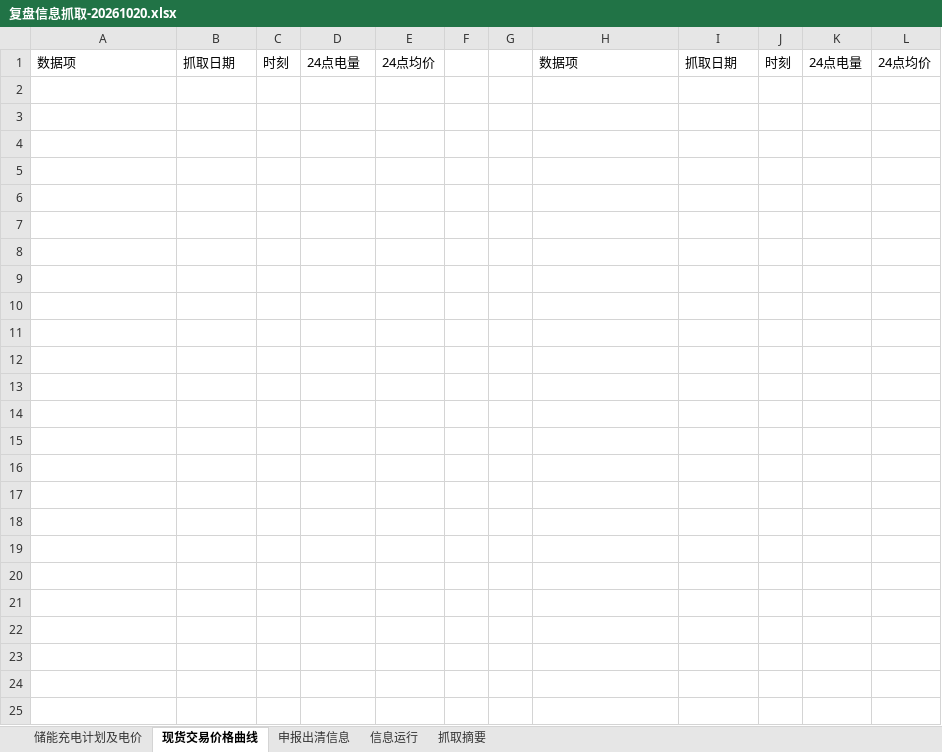
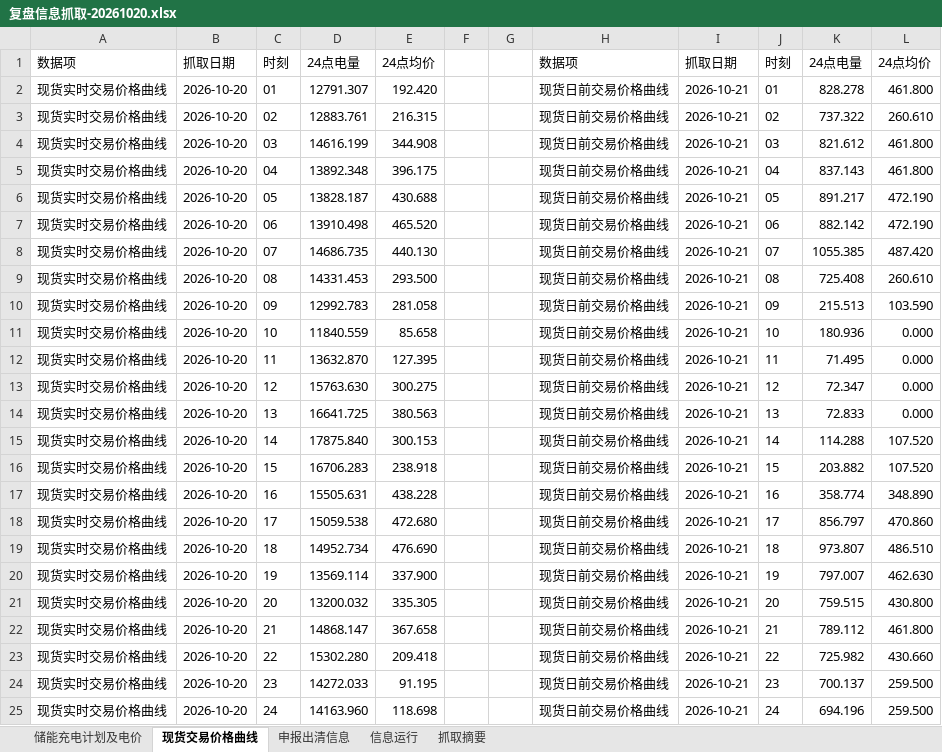
Before and after one commit to arliu633-glitch/hb-price-chart-public, an Excel workbook: review-results/复盘信息抓取-20261020.xlsx, sheet 现货交易价格曲线, drawn as a sheet; values as stored, in another font and other column widths than the file's, no borders; the diff names each change by its address in the sheet, - before the commit and + after, or states it on an @@ line.

```diff
--- a/review-results/复盘信息抓取-20261020.xlsx (sheet 现货交易价格曲线)
+++ b/review-results/复盘信息抓取-20261020.xlsx (sheet 现货交易价格曲线)
+row 2: 现货实时交易价格曲线 | 2026-10-20 | 01 | 12791.307 | 192.420 |  |  | 现货日前交易价格曲线 | 2026-10-21 | 01 | 828.278 | 461.800
+row 3: 现货实时交易价格曲线 | 2026-10-20 | 02 | 12883.761 | 216.315 |  |  | 现货日前交易价格曲线 | 2026-10-21 | 02 | 737.322 | 260.610
+row 4: 现货实时交易价格曲线 | 2026-10-20 | 03 | 14616.199 | 344.908 |  |  | 现货日前交易价格曲线 | 2026-10-21 | 03 | 821.612 | 461.800
+row 5: 现货实时交易价格曲线 | 2026-10-20 | 04 | 13892.348 | 396.175 |  |  | 现货日前交易价格曲线 | 2026-10-21 | 04 | 837.143 | 461.800
+row 6: 现货实时交易价格曲线 | 2026-10-20 | 05 | 13828.187 | 430.688 |  |  | 现货日前交易价格曲线 | 2026-10-21 | 05 | 891.217 | 472.190
+row 7: 现货实时交易价格曲线 | 2026-10-20 | 06 | 13910.498 | 465.520 |  |  | 现货日前交易价格曲线 | 2026-10-21 | 06 | 882.142 | 472.190
+row 8: 现货实时交易价格曲线 | 2026-10-20 | 07 | 14686.735 | 440.130 |  |  | 现货日前交易价格曲线 | 2026-10-21 | 07 | 1055.385 | 487.420
+row 9: 现货实时交易价格曲线 | 2026-10-20 | 08 | 14331.453 | 293.500 |  |  | 现货日前交易价格曲线 | 2026-10-21 | 08 | 725.408 | 260.610
+row 10: 现货实时交易价格曲线 | 2026-10-20 | 09 | 12992.783 | 281.058 |  |  | 现货日前交易价格曲线 | 2026-10-21 | 09 | 215.513 | 103.590
+row 11: 现货实时交易价格曲线 | 2026-10-20 | 10 | 11840.559 | 85.658 |  |  | 现货日前交易价格曲线 | 2026-10-21 | 10 | 180.936 | 0.000
+row 12: 现货实时交易价格曲线 | 2026-10-20 | 11 | 13632.870 | 127.395 |  |  | 现货日前交易价格曲线 | 2026-10-21 | 11 | 71.495 | 0.000
+row 13: 现货实时交易价格曲线 | 2026-10-20 | 12 | 15763.630 | 300.275 |  |  | 现货日前交易价格曲线 | 2026-10-21 | 12 | 72.347 | 0.000
+row 14: 现货实时交易价格曲线 | 2026-10-20 | 13 | 16641.725 | 380.563 |  |  | 现货日前交易价格曲线 | 2026-10-21 | 13 | 72.833 | 0.000
+row 15: 现货实时交易价格曲线 | 2026-10-20 | 14 | 17875.840 | 300.153 |  |  | 现货日前交易价格曲线 | 2026-10-21 | 14 | 114.288 | 107.520
+row 16: 现货实时交易价格曲线 | 2026-10-20 | 15 | 16706.283 | 238.918 |  |  | 现货日前交易价格曲线 | 2026-10-21 | 15 | 203.882 | 107.520
+row 17: 现货实时交易价格曲线 | 2026-10-20 | 16 | 15505.631 | 438.228 |  |  | 现货日前交易价格曲线 | 2026-10-21 | 16 | 358.774 | 348.890
+row 18: 现货实时交易价格曲线 | 2026-10-20 | 17 | 15059.538 | 472.680 |  |  | 现货日前交易价格曲线 | 2026-10-21 | 17 | 856.797 | 470.860
+row 19: 现货实时交易价格曲线 | 2026-10-20 | 18 | 14952.734 | 476.690 |  |  | 现货日前交易价格曲线 | 2026-10-21 | 18 | 973.807 | 486.510
+row 20: 现货实时交易价格曲线 | 2026-10-20 | 19 | 13569.114 | 337.900 |  |  | 现货日前交易价格曲线 | 2026-10-21 | 19 | 797.007 | 462.630
+row 21: 现货实时交易价格曲线 | 2026-10-20 | 20 | 13200.032 | 335.305 |  |  | 现货日前交易价格曲线 | 2026-10-21 | 20 | 759.515 | 430.800
+row 22: 现货实时交易价格曲线 | 2026-10-20 | 21 | 14868.147 | 367.658 |  |  | 现货日前交易价格曲线 | 2026-10-21 | 21 | 789.112 | 461.800
+row 23: 现货实时交易价格曲线 | 2026-10-20 | 22 | 15302.280 | 209.418 |  |  | 现货日前交易价格曲线 | 2026-10-21 | 22 | 725.982 | 430.660
+row 24: 现货实时交易价格曲线 | 2026-10-20 | 23 | 14272.033 | 91.195 |  |  | 现货日前交易价格曲线 | 2026-10-21 | 23 | 700.137 | 259.500
+row 25: 现货实时交易价格曲线 | 2026-10-20 | 24 | 14163.960 | 118.698 |  |  | 现货日前交易价格曲线 | 2026-10-21 | 24 | 694.196 | 259.500
```
Also changed, not shown: sheet 抓取摘要, 3 other files.
